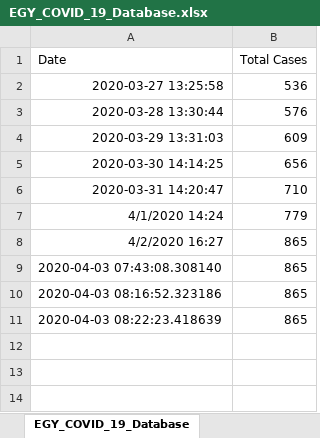
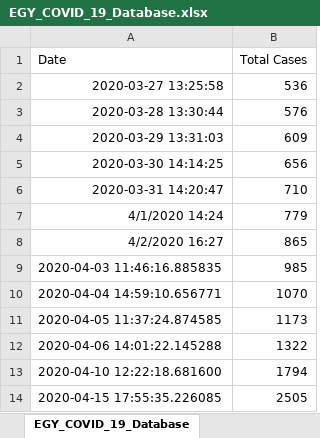
Before and after one commit to AmrHRAbdeen/Python, an Excel workbook: COVID_19_tracker/EGY_COVID_19_Database.xlsx, sheet EGY_COVID_19_Database, drawn as a sheet; values as stored, in another font and other column widths than the file's, no borders; removed rows and columns are numbered as before the commit, all else as after; the diff names each change by its address in the sheet, - before the commit and + after, or states it on an @@ line.

```diff
--- a/COVID_19_tracker/EGY_COVID_19_Database.xlsx (sheet EGY_COVID_19_Database)
+++ b/COVID_19_tracker/EGY_COVID_19_Database.xlsx (sheet EGY_COVID_19_Database)
-row 9: 2020-04-03 07:43:08.308140 | 865
-row 10: 2020-04-03 08:16:52.323186 | 865
-row 11: 2020-04-03 08:22:23.418639 | 865
+row 9: 2020-04-03 11:46:16.885835 | 985
+row 10: 2020-04-04 14:59:10.656771 | 1070
+row 11: 2020-04-05 11:37:24.874585 | 1173
+row 12: 2020-04-06 14:01:22.145288 | 1322
+row 13: 2020-04-10 12:22:18.681600 | 1794
+row 14: 2020-04-15 17:55:35.226085 | 2505
```
Also changed, not shown: 5 other files.
